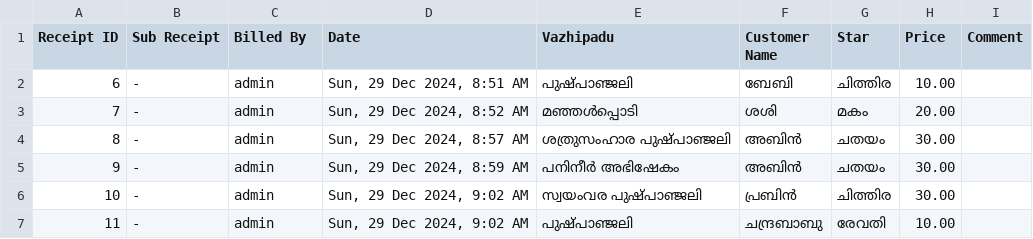
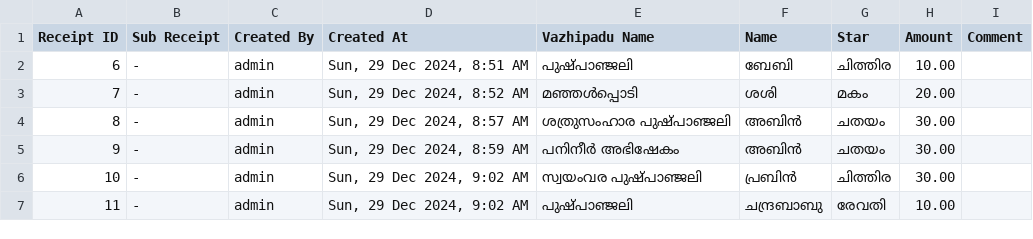
Before and after one commit to wazeem27/TempleKeeper, a CSV file: temp_old_bills_loader/97_data.csv, drawn as a sheet; only a part is shown.

```diff
--- a/temp_old_bills_loader/97_data.csv
+++ b/temp_old_bills_loader/97_data.csv
@@ -1,2 +1,2 @@
-Receipt ID,Sub Receipt,Billed By,Date,Vazhipadu,Customer Name,Star,Price,Comment
+Receipt ID,Sub Receipt,Created By,Created At,Vazhipadu Name,Name,Star,Amount,Comment
 6,-,admin,"Sun, 29 Dec 2024, 8:51 AM",പുഷ്‌പാഞ്ജലി,ബേബി,ചിത്തിര,10.00,
```
Also changed, not shown: temp_old_bills_loader/last_dataset.csv, 3 other files.
